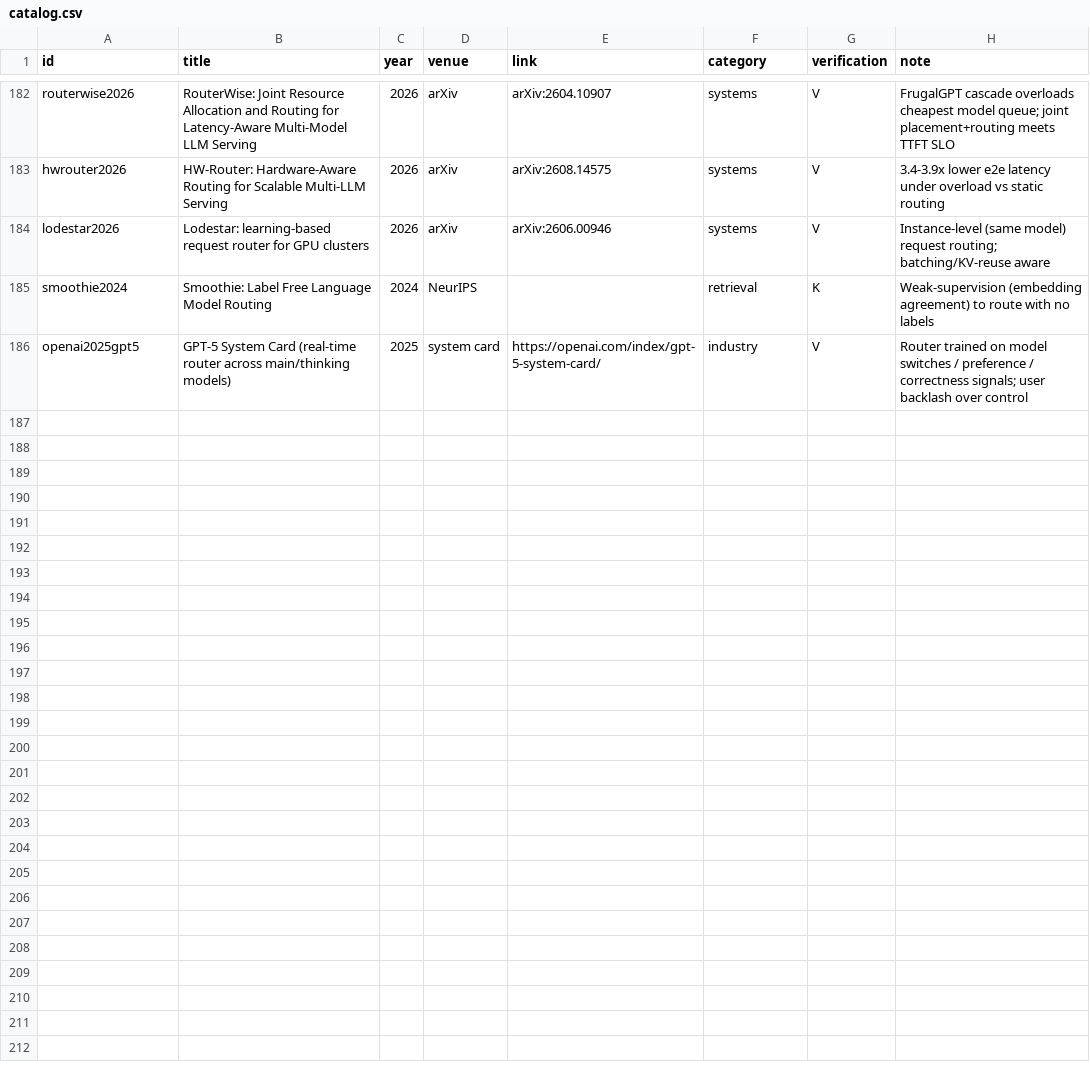
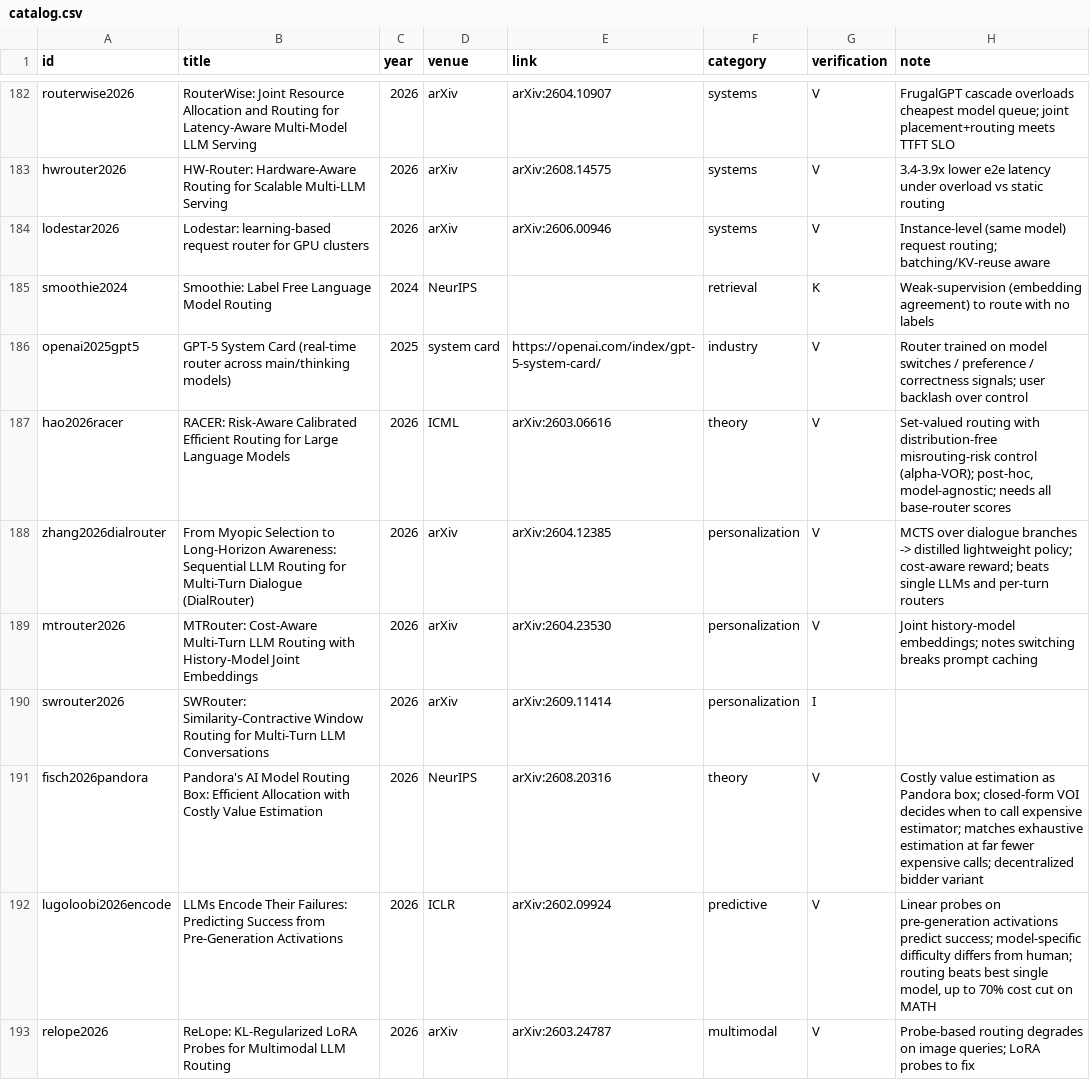
Before and after one commit to itspaspas/router, a CSV file: sources/catalog.csv, drawn as a sheet; only a part is shown, gaps mark what is left out; the diff covers the shown part only; the diff names each change by its address in the sheet, - before the commit and + after, or states it on an @@ line.

```diff
--- a/sources/catalog.csv
+++ b/sources/catalog.csv
+row 187: hao2026racer | RACER: Risk-Aware Calibrated Efficient Routing for Large Language Models | 2026 | ICML | arXiv:2603.06616 | theory | V | Set-valued routing with distribution-free misrouting-risk control (alpha-VOR); post-hoc, model-agnostic; needs all base-router scores
+row 188: zhang2026dialrouter | From Myopic Selection to Long-Horizon Awareness: Sequential LLM Routing for Multi-Turn Dialogue (DialRouter) | 2026 | arXiv | arXiv:2604.12385 | personalization | V | MCTS over dialogue branches -> distilled lightweight policy; cost-aware reward; beats single LLMs and per-turn routers
+row 189: mtrouter2026 | MTRouter: Cost-Aware Multi-Turn LLM Routing with History-Model Joint Embeddings | 2026 | arXiv | arXiv:2604.23530 | personalization | V | Joint history-model embeddings; notes switching breaks prompt caching
+row 190: swrouter2026 | SWRouter: Similarity-Contractive Window Routing for Multi-Turn LLM Conversations | 2026 | arXiv | arXiv:2609.11414 | personalization | I
+row 191: fisch2026pandora | Pandora's AI Model Routing Box: Efficient Allocation with Costly Value Estimation | 2026 | NeurIPS | arXiv:2608.20316 | theory | V | Costly value estimation as Pandora box; closed-form VOI decides when to call expensive estimator; matches exhaustive estimation at far fewer expensive calls; decentralized bidder variant
+row 192: lugoloobi2026encode | LLMs Encode Their Failures: Predicting Success from Pre-Generation Activations | 2026 | ICLR | arXiv:2602.09924 | predictive | V | Linear probes on pre-generation activations predict success; model-specific difficulty differs from human; routing beats best single model, up to 70% cost cut on MATH
+row 193: relope2026 | ReLope: KL-Regularized LoRA Probes for Multimodal LLM Routing | 2026 | arXiv | arXiv:2603.24787 | multimodal | V | Probe-based routing degrades on image queries; LoRA probes to fix
```
Also changed, not shown: 7 added rows and 41 edited cells elsewhere in this file, 30 other files.
